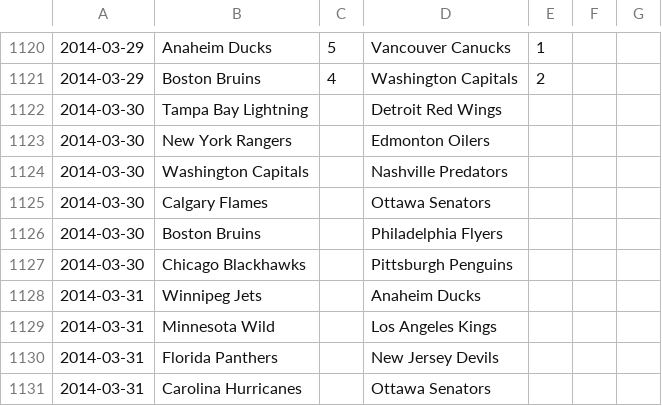
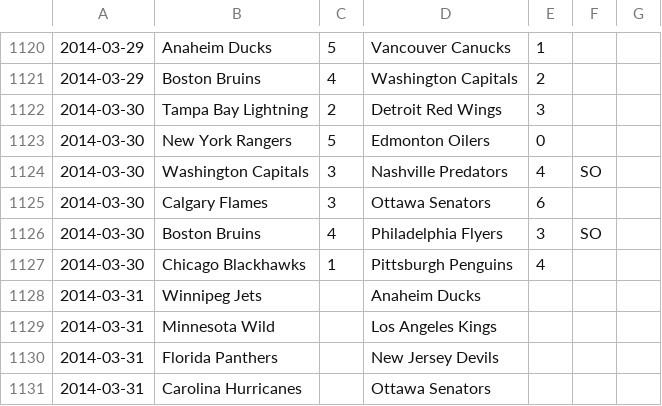
Before and after one commit to cabusto/nhlchampionshipbelt, a CSV file: app/static/data/2014.csv, drawn as a sheet; only a part is shown, gaps mark what is left out.

Commit message:
updated scores

```diff
--- a/app/static/data/2014.csv
+++ b/app/static/data/2014.csv
@@ -1121,8 +1121,8 @@
 2014-03-29,Boston Bruins,4,Washington Capitals,2,,
-2014-03-30,Tampa Bay Lightning,,Detroit Red Wings,,,
-2014-03-30,New York Rangers,,Edmonton Oilers,,,
-2014-03-30,Washington Capitals,,Nashville Predators,,,
-2014-03-30,Calgary Flames,,Ottawa Senators,,,
-2014-03-30,Boston Bruins,,Philadelphia Flyers,,,
-2014-03-30,Chicago Blackhawks,,Pittsburgh Penguins,,,
+2014-03-30,Tampa Bay Lightning,2,Detroit Red Wings,3,,
+2014-03-30,New York Rangers,5,Edmonton Oilers,0,,
+2014-03-30,Washington Capitals,3,Nashville Predators,4,SO,
+2014-03-30,Calgary Flames,3,Ottawa Senators,6,,
+2014-03-30,Boston Bruins,4,Philadelphia Flyers,3,SO,
+2014-03-30,Chicago Blackhawks,1,Pittsburgh Penguins,4,,
 2014-03-31,Winnipeg Jets,,Anaheim Ducks,,,
```
